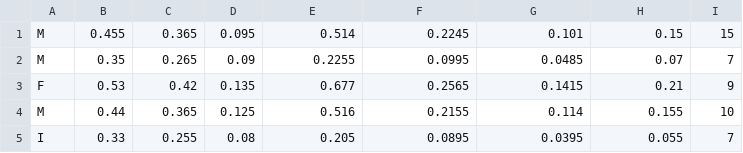
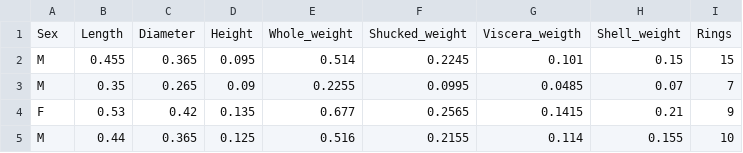
Before and after one commit to xinyang4O4/MAT421, a CSV file: abalone.csv, drawn as a sheet; only a part is shown; the shorter side is filled out with more unchanged rows; the diff names each change by its address in the sheet, - before the commit and + after, or states it on an @@ line.

Commit message:
abalone.csv

```diff
--- a/abalone.csv
+++ b/abalone.csv
+row 1: Sex | Length | Diameter | Height | Whole_weight | Shucked_weight | Viscera_weigth | Shell_weight | Rings
```
